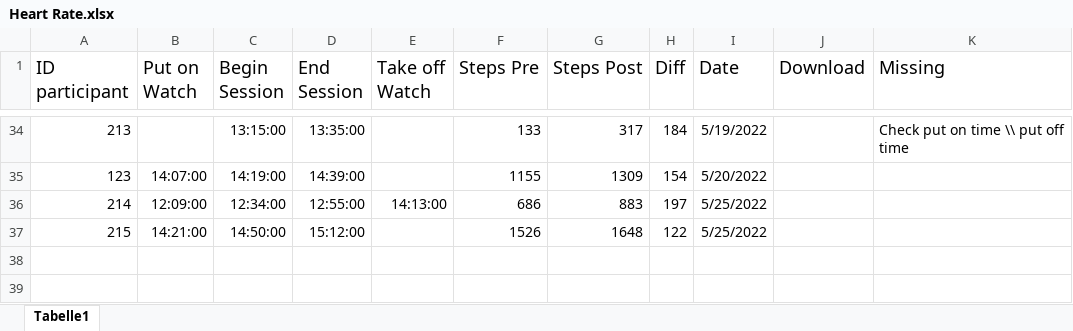
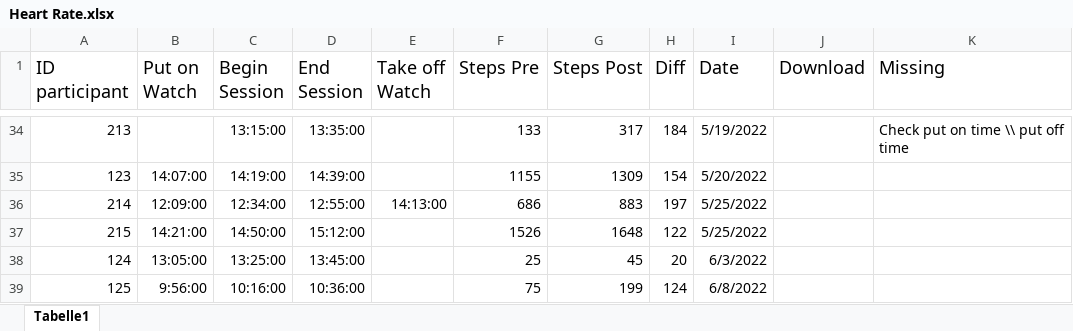
Before and after one commit to ginaamri/Mandy-PhD, an Excel workbook: 01_studies/01_Laborstudie ProVisioNET/Fitbit/Heart Rate.xlsx, sheet Tabelle1, drawn as a sheet; only a part is shown, gaps mark what is left out; values as stored, in another font and other column widths than the file's, no borders; charts and pictures not drawn; the diff names each change by its address in the sheet, - before the commit and + after, or states it on an @@ line.

Commit message:
heart rate

```diff
--- a/01_studies/01_Laborstudie ProVisioNET/Fitbit/Heart Rate.xlsx (sheet Tabelle1)
+++ b/01_studies/01_Laborstudie ProVisioNET/Fitbit/Heart Rate.xlsx (sheet Tabelle1)
+row 38: 124 | 13:05:00 | 13:25:00 | 13:45:00 |  | 25 | 45 | 20 | 6/3/2022
+row 39: 125 | 9:56:00 | 10:16:00 | 10:36:00 |  | 75 | 199 | 124 | 6/8/2022
```
Also changed, not shown: charts or pictures, 3 other files.
